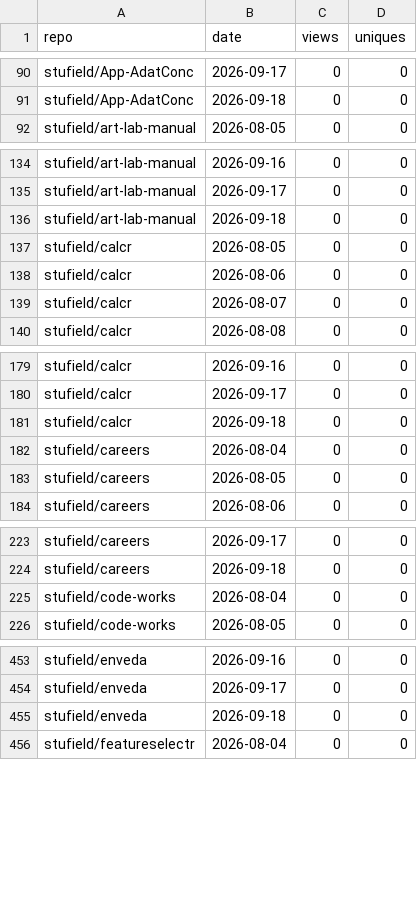
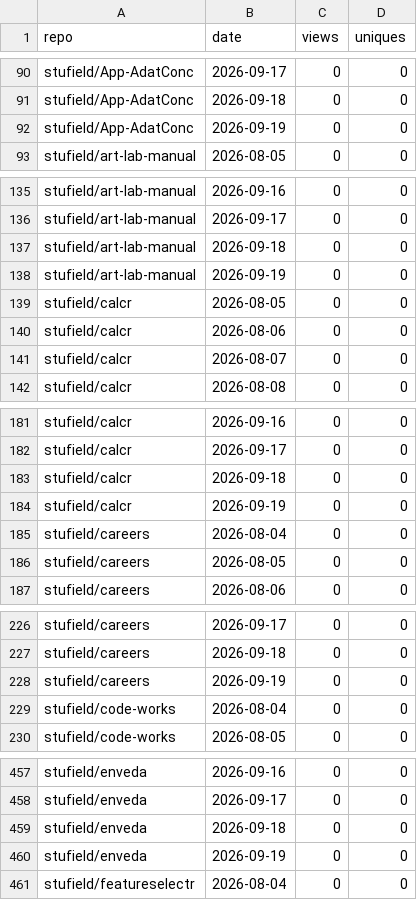
Before and after one commit to stufield/repo-views, a CSV file: data/views.csv, drawn as a sheet; only a part is shown, gaps mark what is left out; the diff covers the shown part only; the diff names each change by its address in the sheet, - before the commit and + after, or states it on an @@ line.

```diff
--- a/data/views.csv
+++ b/data/views.csv
+row 92: stufield/App-AdatConc | 2026-09-19 | 0 | 0
+row 138: stufield/art-lab-manual | 2026-09-19 | 0 | 0
+row 184: stufield/calcr | 2026-09-19 | 0 | 0
+row 228: stufield/careers | 2026-09-19 | 0 | 0
+row 460: stufield/enveda | 2026-09-19 | 0 | 0
```
Also changed, not shown: 8 added rows elsewhere in this file.
